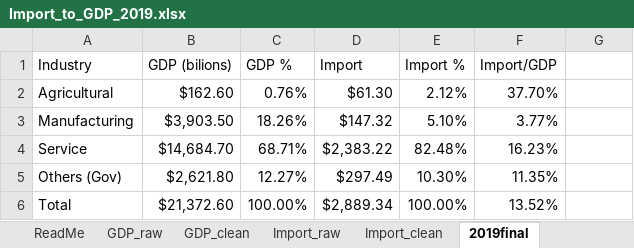
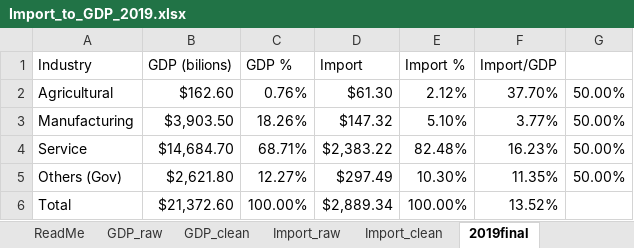
Before and after one commit to sup4mile/clusters, an Excel workbook: data/processed/Import_to_GDP_2019.xlsx, sheet 2019final, drawn as a sheet; values as stored, in another font and other column widths than the file's, no borders; the diff names each change by its address in the sheet, - before the commit and + after, or states it on an @@ line.

Commit message:
Added dummy data for 50% industry import shares to .xslx

```diff
--- a/data/processed/Import_to_GDP_2019.xlsx (sheet 2019final)
+++ b/data/processed/Import_to_GDP_2019.xlsx (sheet 2019final)
-G2:G5: (empty)
+G2:G5: 50.00%
```
Also changed, not shown: 1 other file.
